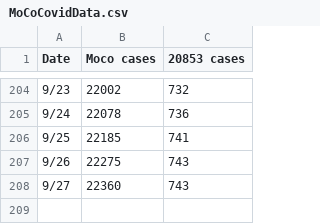
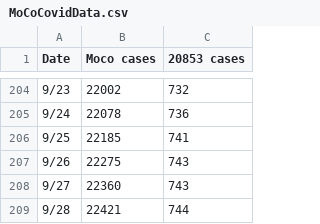
Before and after one commit to JohnGBaker/MoCoCovid, a CSV file: MoCoCovidData.csv, drawn as a sheet; only a part is shown, gaps mark what is left out.

Commit message:
Update MoCoCovidData.csv

```diff
--- a/MoCoCovidData.csv
+++ b/MoCoCovidData.csv
@@ -208 +208,2 @@ Date,Moco cases,20853 cases
 9/27,22360,743
+9/28,22421,744
```
